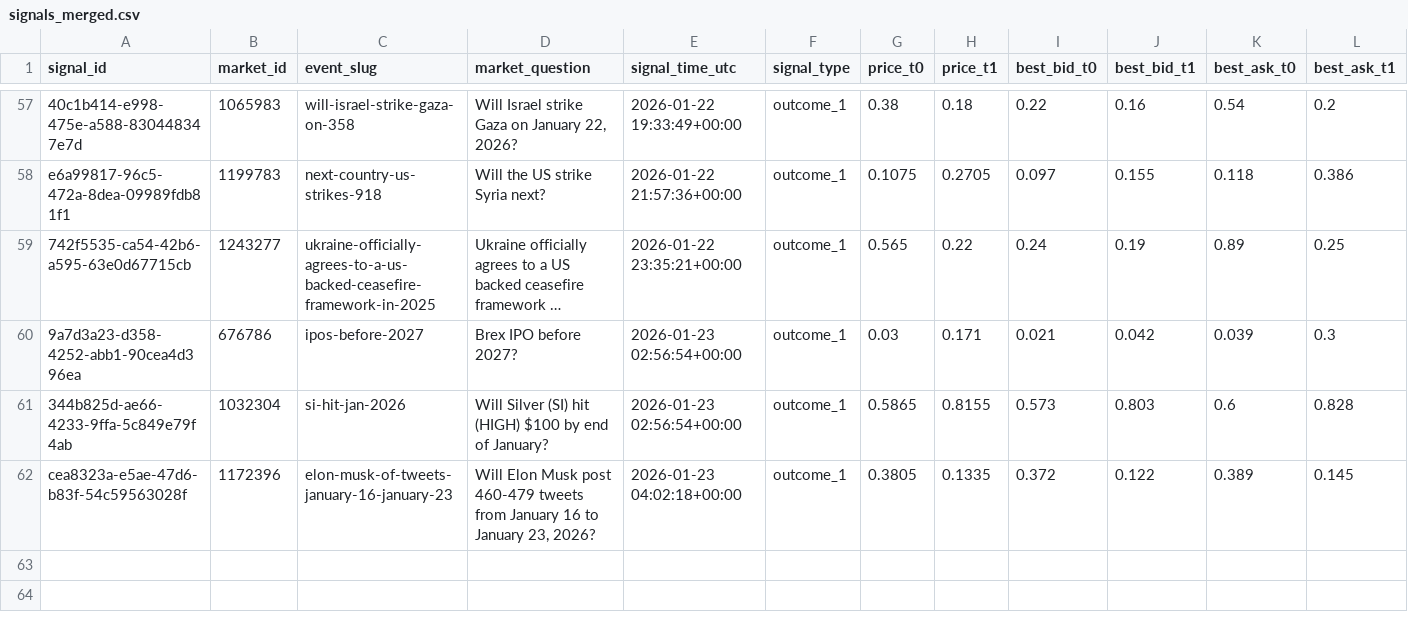
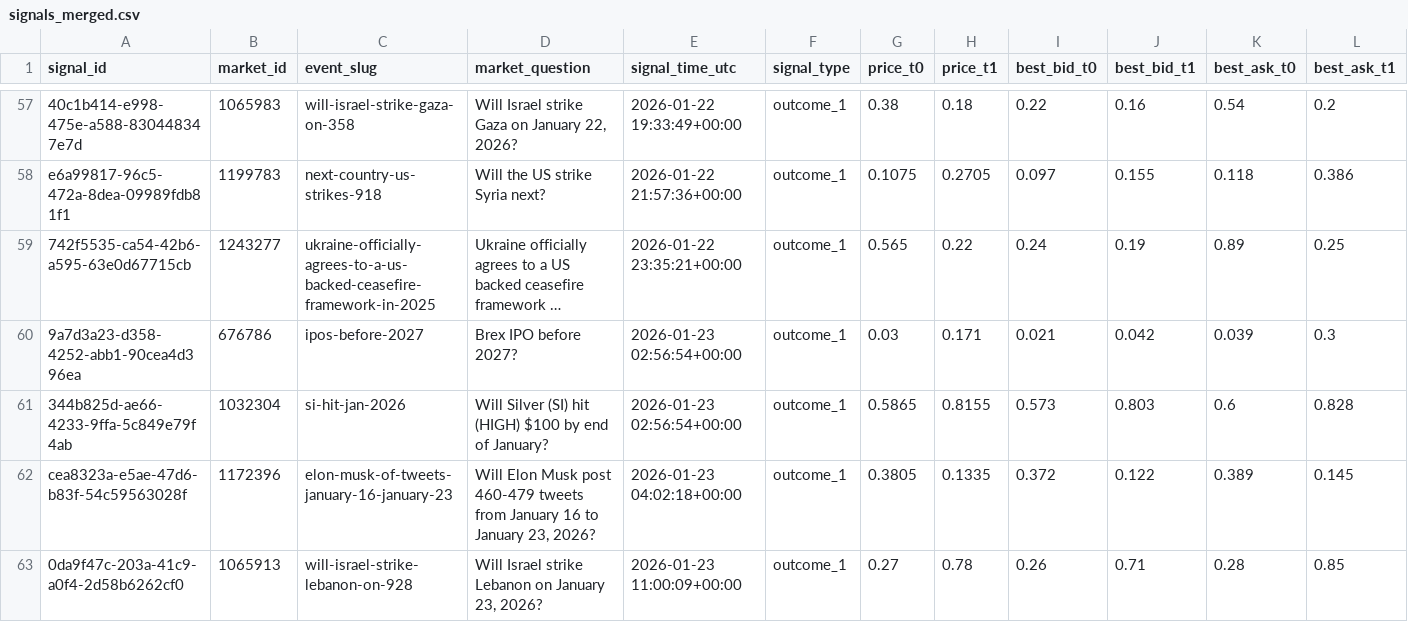
Before and after one commit to arshak-avagyan/fetch_data_test_repo, a CSV file: data/signals_merged.csv, drawn as a sheet; only a part is shown, gaps mark what is left out; long unchanged cells end in …; rows hold the shown columns only; the diff names each change by its address in the sheet, - before the commit and + after, or states it on an @@ line.

Commit message:
Workflow Run
Files changed:
M	data/market_change.csv
M	data/polymarket_flat_markets_t0.csv
M	data/polymarket_flat_markets_t1.csv
M	data/signals.csv
M	data/signals_merged.csv

```diff
--- a/data/signals_merged.csv
+++ b/data/signals_merged.csv
+row 63: 0da9f47c-203a-41c9-a0f4-2d58b6262cf0 | 1065913 | will-israel-strike-lebanon-on-928 | Will Israel strike Lebanon on January 23, 2026? | 2026-01-23 11:00:09+00:00 | outcome_1 | 0.27 | 0.78 | 0.26 | 0.71 | 0.28 | 0.85
```
Also changed, not shown: data/signals.csv, 2 other files.
